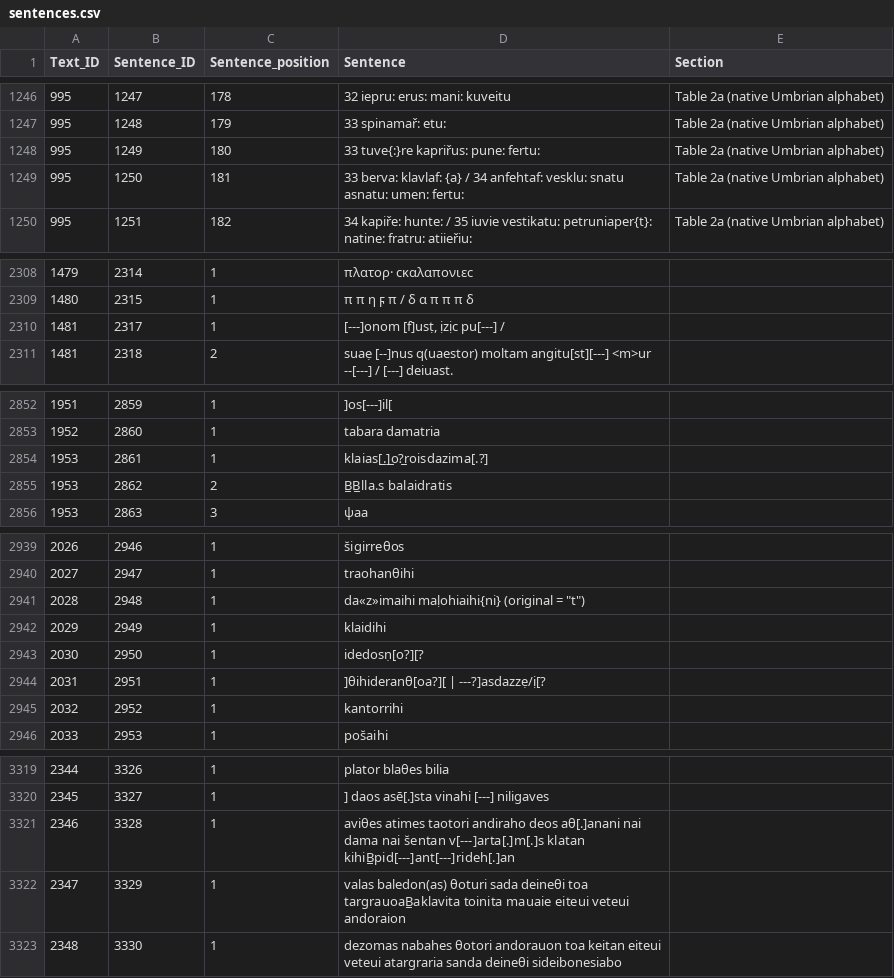
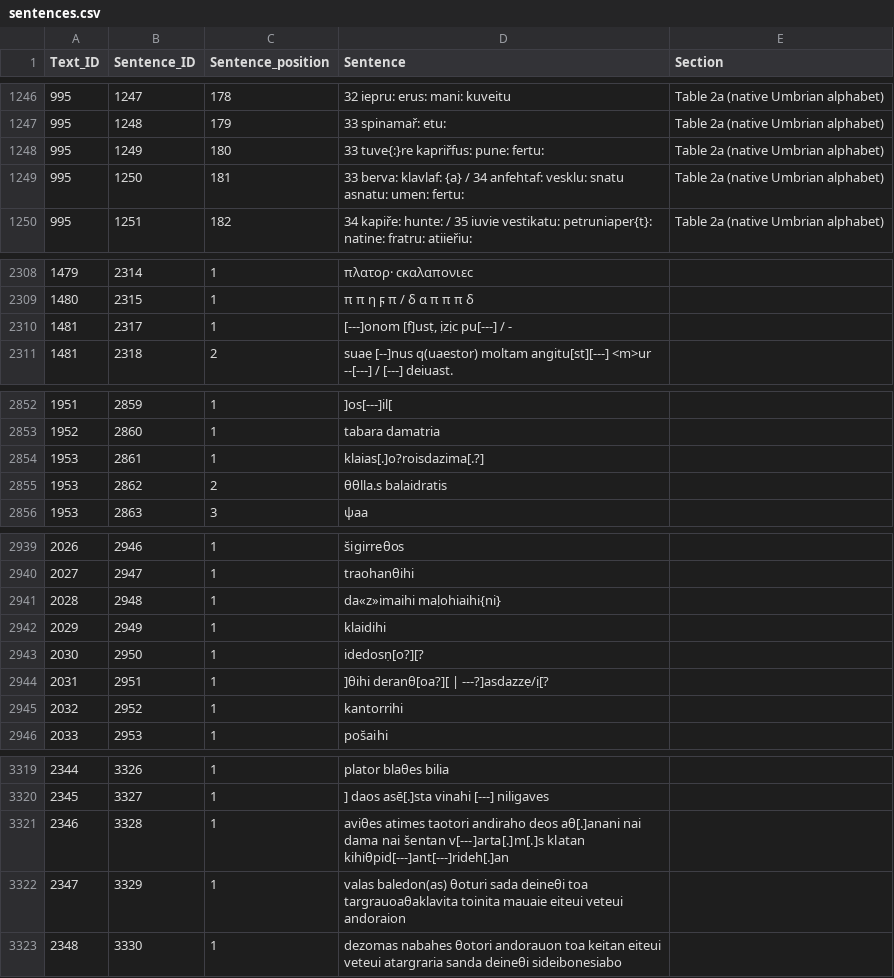
Before and after one commit to ReubenJPitts/Corpus-of-the-Epigraphy-of-the-Italian-Peninsula-in-the-1st-Millennium-BCE, a CSV file: sentences.csv, drawn as a sheet; only a part is shown, gaps mark what is left out; the diff covers the shown part only; the diff names each change by its address in the sheet, - before the commit and + after, or states it on an @@ line.

```diff
--- a/sentences.csv
+++ b/sentences.csv
-D1248 (Sentence): 33 tuve{:}re kapriřus: pune: fertu:
+D1248 (Sentence): 33 tuve{:}re kapriřfus: pune: fertu:
-D2310 (Sentence): [---]onom [f]usṭ, ịzịc pu[---] /
+D2310 (Sentence): [---]onom [f]usṭ, ịzịc pu[---] / -
-D2854 (Sentence): klaias[̲.]̲o?̲roisdazima[.?]
+D2854 (Sentence): klaias[.]o?roisdazima[.?]
-D2855 (Sentence): B̲B̲lla.s balaidratis
+D2855 (Sentence): θθlla.s balaidratis
-D2941 (Sentence): da«z»imaihi maḷohiaihi{ni} (original = "t")
+D2941 (Sentence): da«z»imaihi maḷohiaihi{ni}
-D2944 (Sentence): ]θihideranθ[oa?][ | ---?]asdazzẹ/ị[?
+D2944 (Sentence): ]θihi deranθ[oa?][ | ---?]asdazzẹ/ị[?
-D3321 (Sentence): …v[---]arta[.]m[.]s klatan kihiB̲pid[---]ant[---]rideh[.]an
+D3321 (Sentence): …v[---]arta[.]m[.]s klatan kihiθpid[---]ant[---]rideh[.]an
-D3322 (Sentence): …deineθi toa targrauoaB̲aklavita toinita mauaie…
+D3322 (Sentence): …deineθi toa targrauoaθaklavita toinita mauaie…
```
Also changed, not shown: 35 edited cells elsewhere in this file, 2 other files.
